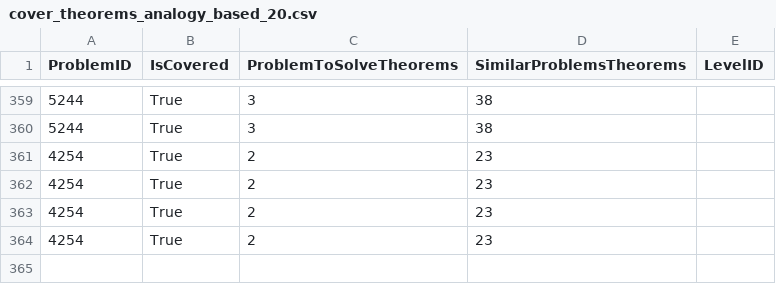
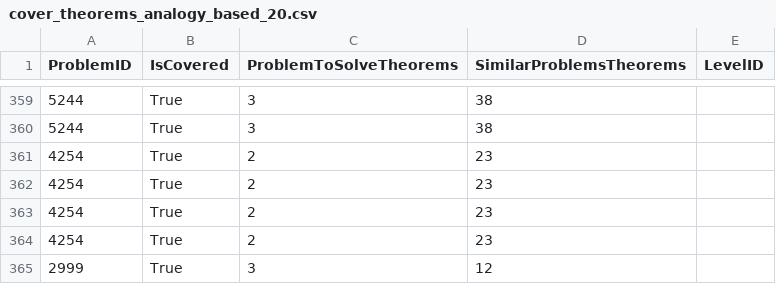
Before and after one commit to orensultan/FormalGeo, a CSV file: cover_theorems_analogy_based_20.csv, drawn as a sheet; only a part is shown, gaps mark what is left out.

Commit message:
level 3 random problem 844 error in parsing

```diff
--- a/cover_theorems_analogy_based_20.csv
+++ b/cover_theorems_analogy_based_20.csv
@@ -364 +364,2 @@ ProblemID,IsCovered,ProblemToSolveTheorems,SimilarProblemsTheorems,LevelID
 4254,True,2,23,
+2999,True,3,12,
```
Also changed, not shown: cover_theorems_random_all_theorems_20.csv, 5 other files.
